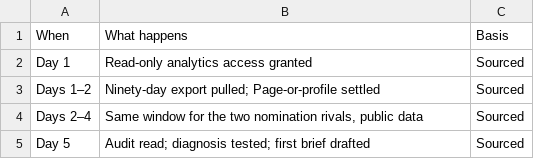
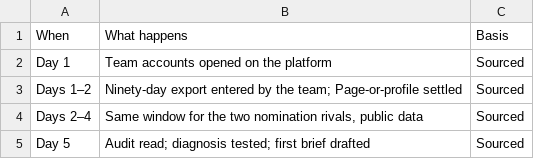
Before and after one commit to Muluvi/DR.-MAKALI-DIGITAL-CAMPAIGN-, a CSV file: public/data/fig-6-3-decision.csv, drawn as a sheet.

```diff
--- a/public/data/fig-6-3-decision.csv
+++ b/public/data/fig-6-3-decision.csv
@@ -1,4 +1,4 @@
 When,What happens,Basis
-Day 1,Read-only analytics access granted,Sourced
-Days 1–2,Ninety-day export pulled; Page-or-profile settled,Sourced
+Day 1,Team accounts opened on the platform,Sourced
+Days 1–2,Ninety-day export entered by the team; Page-or-profile settled,Sourced
 Days 2–4,"Same window for the two nomination rivals, public data",Sourced
```
Also changed, not shown: 24 other files.
